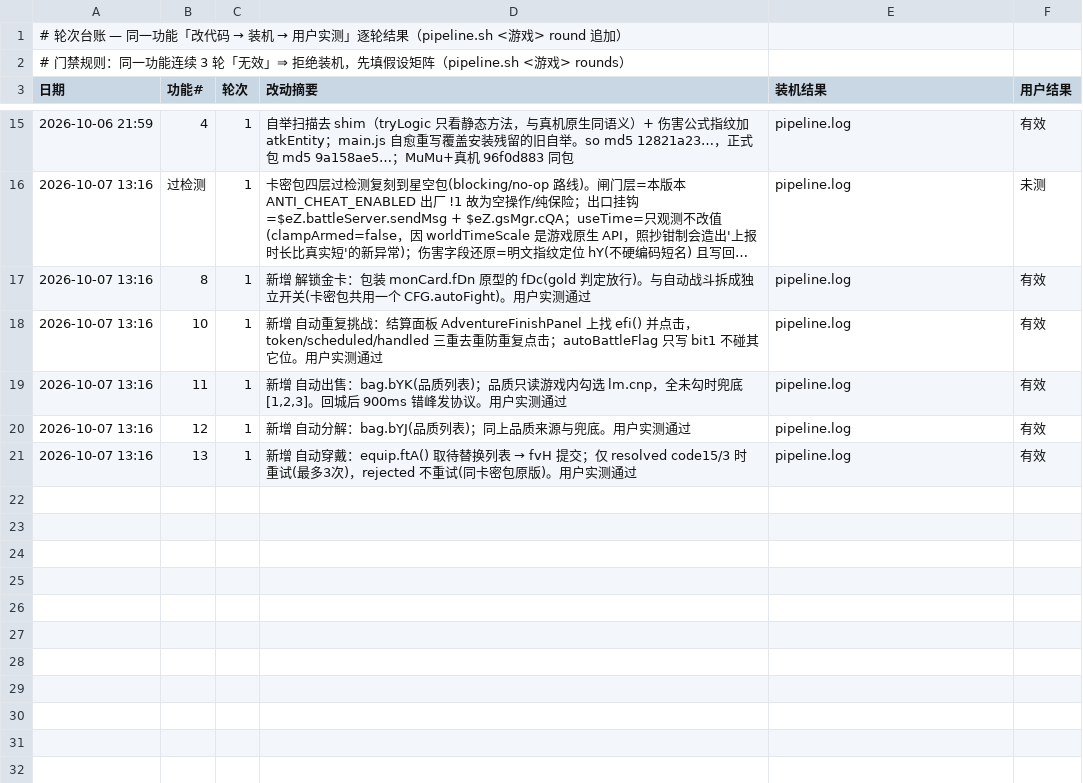
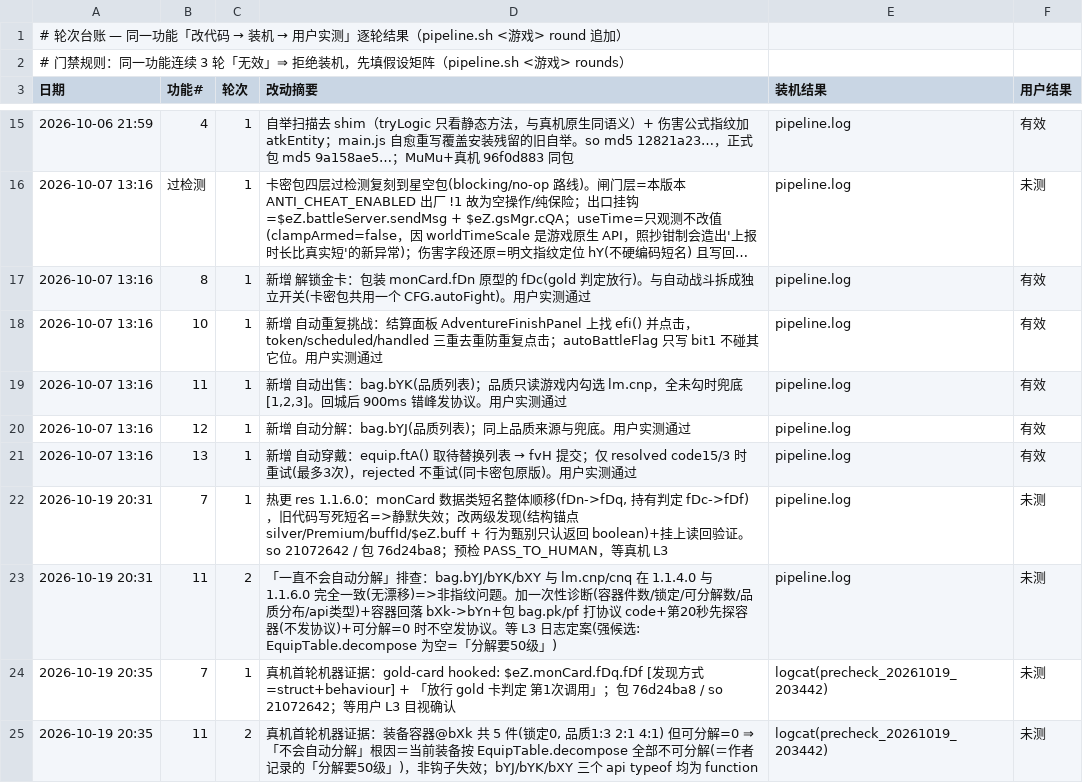
Before and after one commit to Aliang369/nixiang, a TSV file: 10_docs/勇士之心/轮次台账.tsv, drawn as a sheet; only a part is shown, gaps mark what is left out; long unchanged cells end in …; the diff names each change by its address in the sheet, - before the commit and + after, or states it on an @@ line.

Commit message:
勇士之心: res 1.1.6.0 热更修复(解锁金卡结构化发现+自动分解根因定案+最新菜单dex重打)
- 解锁金卡: monCard 数据类短名整体顺移(fDn->fDq, 持有判定 fDc->fDf), 旧代码写死短名=>静默失效;
  改为结构锚点(silver/Premium/buffId/$eZ.buff)+行为甄别(只认返回 boolean)+挂上读回验证; 真机命中 fDq.fDf 并已放行
- 自动分解: bag.bYJ/bYK/bXY 与 lm.cnp/cnq 无漂移; 真机诊断证明容器 5 件但可分解=0
  => 根因=EquipTable.decompose 为空(「分解要50级」), 非钩子失效; 加容器回落/协议 code 观测/可分解=0 不空发
- dex: 最新菜单源码重打 480KB->562KB(baksmali 对照新增 29 类), CAP_MARK 未变
- 正式包 76d24ba8 / so 21072642 / dex 3a759f6b; 同签 install -r 保数据; 预检 PASS_TO_HUMAN
- 自动主线: 评估可做但不在本轮(1600 行状态机, efk/efe/eeV 已漂移, 避免一轮多变量)

```diff
--- a/10_docs/勇士之心/轮次台账.tsv
+++ b/10_docs/勇士之心/轮次台账.tsv
+row 22: 2026-10-19 20:31 | 7 | 1 | 热更 res 1.1.6.0：monCard 数据类短名整体顺移(fDn->fDq, 持有判定 fDc->fDf)，旧代码写死短名=>静默失效；改两级发现(结构锚点 silver/Premium/buffId/$eZ.buff + 行为甄别只认返回 boolean)+挂上读回验证。so 21072642 / 包 76d24ba8；预检 PASS_TO_HUMAN，等真机 L3 | pipeline.log | 未测
+row 23: 2026-10-19 20:31 | 11 | 2 | 「一直不会自动分解」排查：bag.bYJ/bYK/bXY 与 lm.cnp/cnq 在 1.1.4.0 与 1.1.6.0 完全一致(无漂移)=>非指纹问题。加一次性诊断(容器件数/锁定/可分解数/品质分布/api类型)+容器回落 bXk->bYn+包 bag.pk/pf 打协议 code+第20秒先探容器(不发协议)+可分解=0 时不空发协议。等 L3 日志定案(强候选: EquipTable.decompose 为空=「分解要50级」) | pipeline.log | 未测
+row 24: 2026-10-19 20:35 | 7 | 1 | 真机首轮机器证据：gold-card hooked: $eZ.monCard.fDq.fDf [发现方式=struct+behaviour] + 「放行 gold 卡判定 第1次调用」；包 76d24ba8 / so 21072642；等用户 L3 目视确认 | logcat(precheck_20261019_203442) | 未测
+row 25: 2026-10-19 20:35 | 11 | 2 | 真机首轮机器证据：装备容器@bXk 共 5 件(锁定0, 品质1:3 2:1 4:1) 但可分解=0 ⇒ 「不会自动分解」根因＝当前装备按 EquipTable.decompose 全部不可分解(＝作者记录的「分解要50级」)，非钩子失效；bYJ/bYK/bXY 三个 api typeof 均为 function | logcat(precheck_20261019_203442) | 未测
```
Also changed, not shown: 12 other files.
